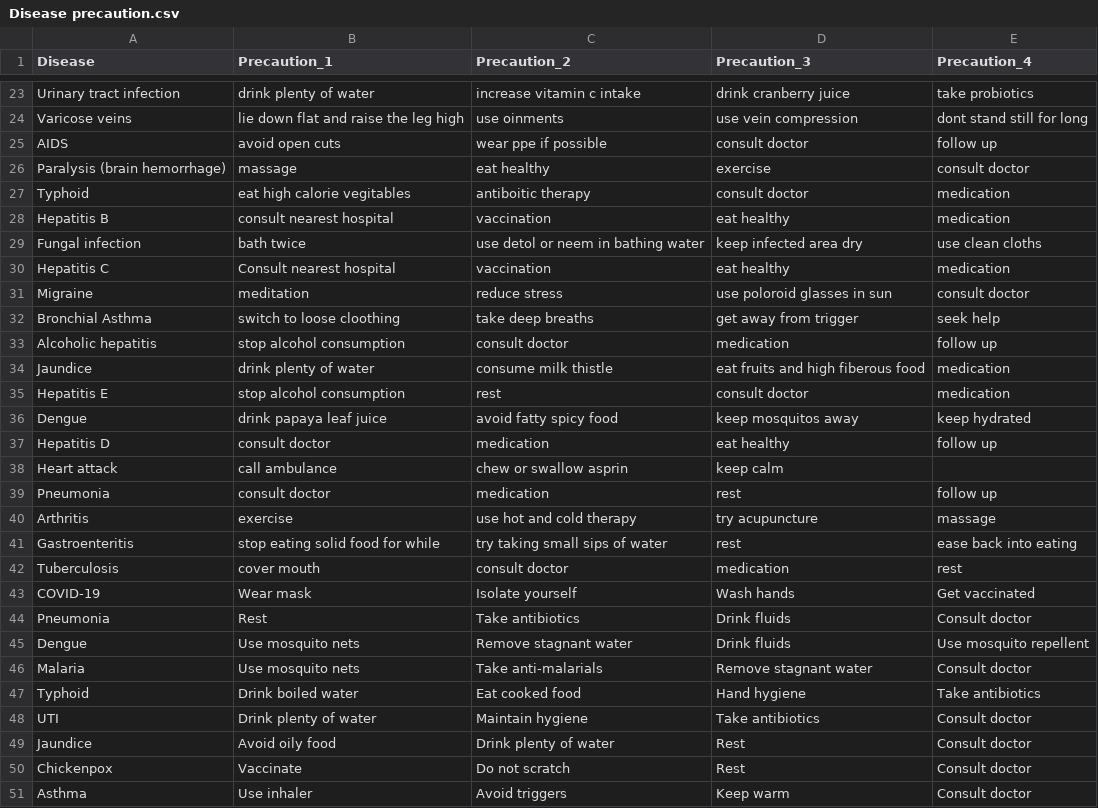
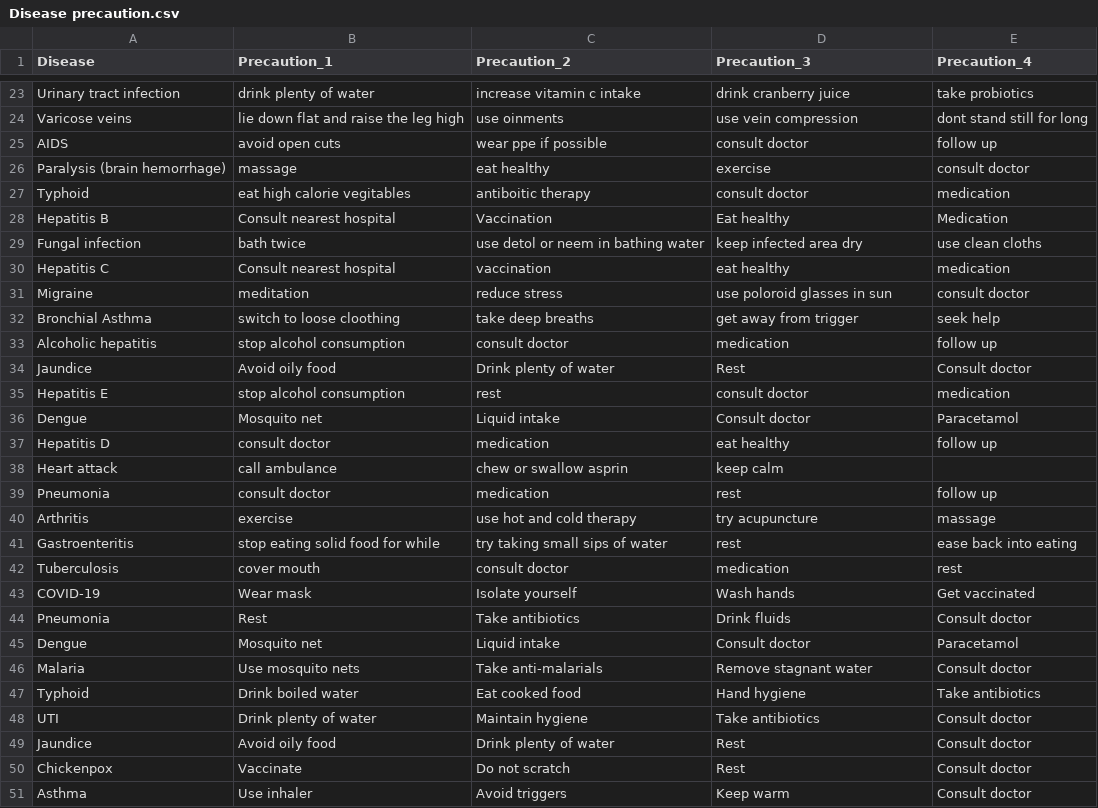
Before and after one commit to srenishh18/AI-Medical-Diagnosis-Assistant, a CSV file: dataset/Disease precaution.csv, drawn as a sheet; only a part is shown, gaps mark what is left out.

```diff
--- a/dataset/Disease precaution.csv
+++ b/dataset/Disease precaution.csv
@@ -27,3 +27,3 @@ Paralysis (brain hemorrhage),massage,eat healthy,exercise,consult doctor
 Typhoid,eat high calorie vegitables,antiboitic therapy,consult doctor,medication
-Hepatitis B,consult nearest hospital,vaccination,eat healthy,medication
+Hepatitis B,Consult nearest hospital,Vaccination,Eat healthy,Medication
 Fungal infection,bath twice,use detol or neem in bathing water,keep infected area dry,use clean cloths
@@ -33,5 +33,5 @@ Bronchial Asthma,switch to loose cloothing,take deep breaths,get away from trigg
 Alcoholic hepatitis,stop alcohol consumption,consult doctor,medication,follow up
-Jaundice,drink plenty of water,consume milk thistle,eat fruits and high fiberous food,medication
+Jaundice,Avoid oily food,Drink plenty of water,Rest,Consult doctor
 Hepatitis E,stop alcohol consumption,rest,consult doctor,medication
-Dengue,drink papaya leaf juice,avoid fatty spicy food,keep mosquitos away,keep hydrated
+Dengue,Mosquito net,Liquid intake,Consult doctor,Paracetamol
 Hepatitis D,consult doctor,medication,eat healthy,follow up
@@ -44,3 +44,3 @@ COVID-19,Wear mask,Isolate yourself,Wash hands,Get vaccinated
 Pneumonia,Rest,Take antibiotics,Drink fluids,Consult doctor
-Dengue,Use mosquito nets,Remove stagnant water,Drink fluids,Use mosquito repellent
+Dengue,Mosquito net,Liquid intake,Consult doctor,Paracetamol
 Malaria,Use mosquito nets,Take anti-malarials,Remove stagnant water,Consult doctor
```
Also changed, not shown: 9 other files.
